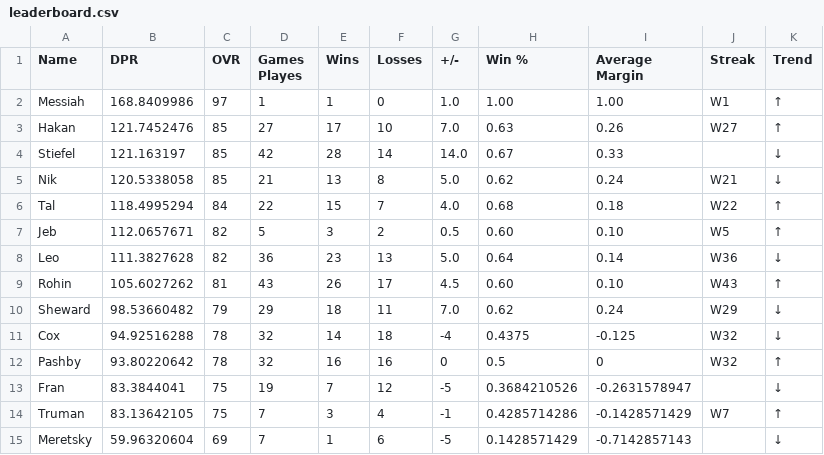
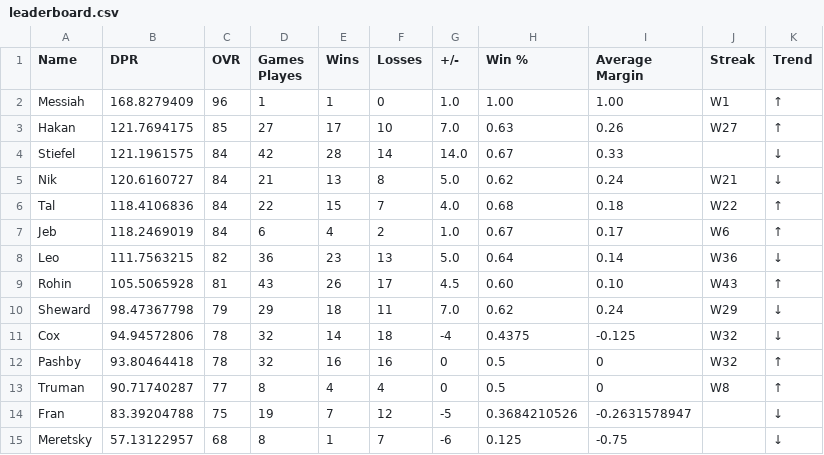
Before and after one commit to adamstiefel06/dpong-leaderboard, a CSV file: leaderboard.csv, drawn as a sheet; only a part is shown; the diff covers the shown part only.

```diff
--- a/leaderboard.csv
+++ b/leaderboard.csv
@@ -1,15 +1,15 @@
 Name,DPR,OVR,Games Playes,Wins,Losses,+/-,Win %,Average Margin,Streak,Trend
-Messiah,168.8409986,97,1,1,0,1.0,1.00,1.00,W1,↑
-Hakan,121.7452476,85,27,17,10,7.0,0.63,0.26,W27,↑
-Stiefel,121.163197,85,42,28,14,14.0,0.67,0.33,,↓
-Nik,120.5338058,85,21,13,8,5.0,0.62,0.24,W21,↓
-Tal,118.4995294,84,22,15,7,4.0,0.68,0.18,W22,↑
-Jeb,112.0657671,82,5,3,2,0.5,0.60,0.10,W5,↑
-Leo,111.3827628,82,36,23,13,5.0,0.64,0.14,W36,↓
-Rohin,105.6027262,81,43,26,17,4.5,0.60,0.10,W43,↑
-Sheward,98.53660482,79,29,18,11,7.0,0.62,0.24,W29,↓
-Cox,94.92516288,78,32,14,18,-4,0.4375,-0.125,W32,↓
-Pashby,93.80220642,78,32,16,16,0,0.5,0,W32,↑
-Fran,83.3844041,75,19,7,12,-5,0.3684210526,-0.2631578947,,↓
-Truman,83.13642105,75,7,3,4,-1,0.4285714286,-0.1428571429,W7,↑
-Meretsky,59.96320604,69,7,1,6,-5,0.1428571429,-0.7142857143,,↓
+Messiah,168.8279409,96,1,1,0,1.0,1.00,1.00,W1,↑
+Hakan,121.7694175,85,27,17,10,7.0,0.63,0.26,W27,↑
+Stiefel,121.1961575,84,42,28,14,14.0,0.67,0.33,,↓
+Nik,120.6160727,84,21,13,8,5.0,0.62,0.24,W21,↓
+Tal,118.4106836,84,22,15,7,4.0,0.68,0.18,W22,↑
+Jeb,118.2469019,84,6,4,2,1.0,0.67,0.17,W6,↑
+Leo,111.7563215,82,36,23,13,5.0,0.64,0.14,W36,↓
+Rohin,105.5065928,81,43,26,17,4.5,0.60,0.10,W43,↑
+Sheward,98.47367798,79,29,18,11,7.0,0.62,0.24,W29,↓
+Cox,94.94572806,78,32,14,18,-4,0.4375,-0.125,W32,↓
+Pashby,93.80464418,78,32,16,16,0,0.5,0,W32,↑
+Truman,90.71740287,77,8,4,4,0,0.5,0,W8,↑
+Fran,83.39204788,75,19,7,12,-5,0.3684210526,-0.2631578947,,↓
+Meretsky,57.13122957,68,8,1,7,-6,0.125,-0.75,,↓
```
Also changed, not shown: 13 edited cells elsewhere in this file.
